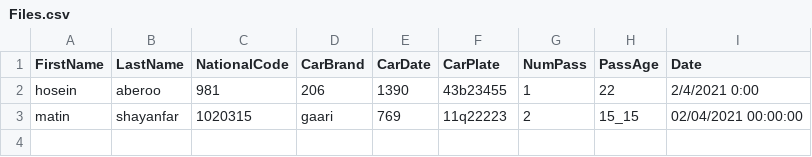
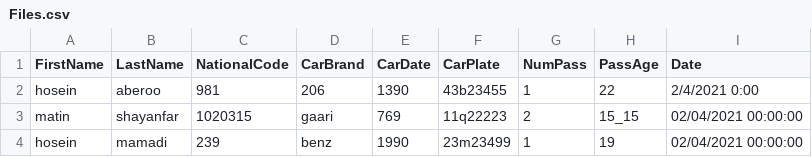
Before and after one commit to HoseinAberoo/Project_Ap, a CSV file: Files/Files.csv, drawn as a sheet; the diff names each change by its address in the sheet, - before the commit and + after, or states it on an @@ line.

```diff
--- a/Files/Files.csv
+++ b/Files/Files.csv
+row 4: hosein | mamadi | 239 | benz | 1990 | 23m23499 | 1 | 19 | 02/04/2021 00:00:00
```
Also changed, not shown: 11 other files.
